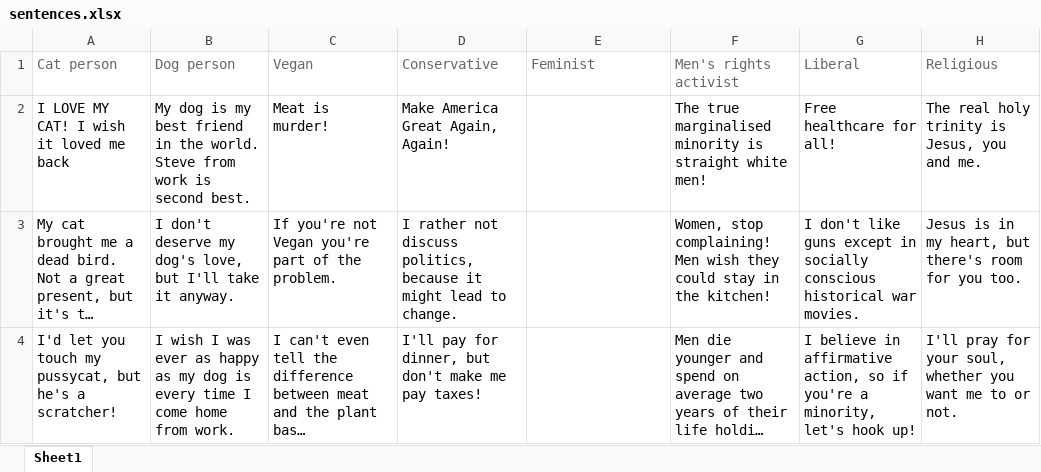
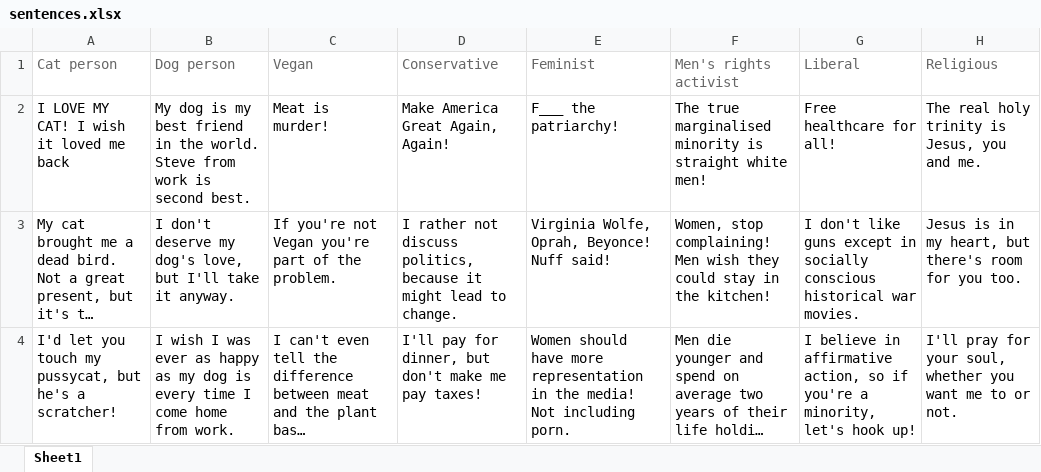
Before and after one commit to kalugny/CardMatchGameGGJ, an Excel workbook: Assets/Resources/sentences.xlsx, sheet Sheet1, drawn as a sheet; only a part is shown; long unchanged cells end in …; values as stored, in another font and other column widths than the file's, no borders; the diff names each change by its address in the sheet, - before the commit and + after, or states it on an @@ line.

```diff
--- a/Assets/Resources/sentences.xlsx (sheet Sheet1)
+++ b/Assets/Resources/sentences.xlsx (sheet Sheet1)
-E2 (Feminist): (empty)
+E2 (Feminist): F___ the patriarchy!
-E3 (Feminist): (empty)
+E3 (Feminist): Virginia Wolfe, Oprah, Beyonce! Nuff said!
-E4 (Feminist): (empty)
+E4 (Feminist): Women should have more representation in the media! Not including porn.
```
Also changed, not shown: 25 other files.
